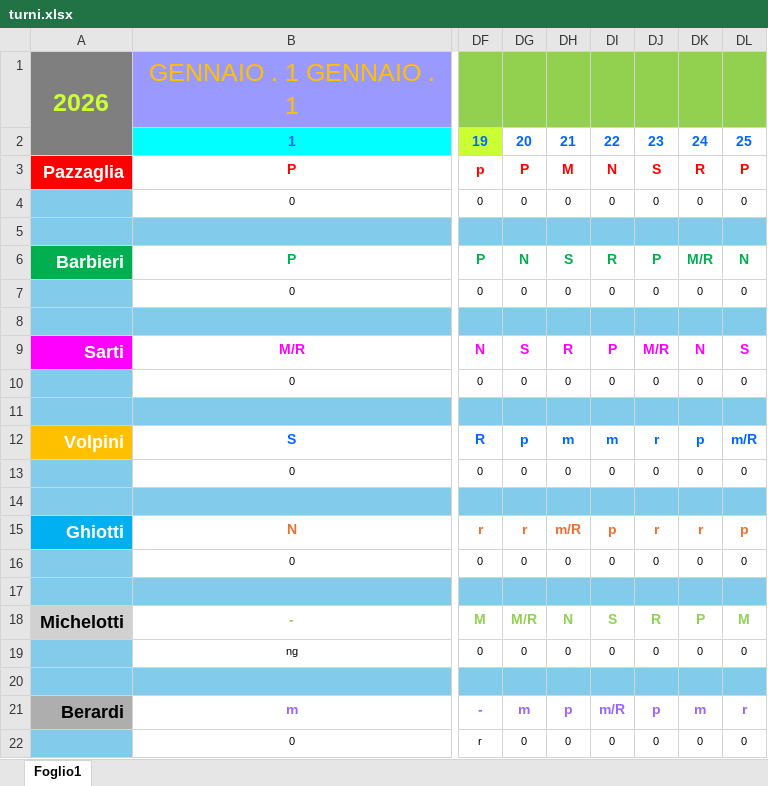
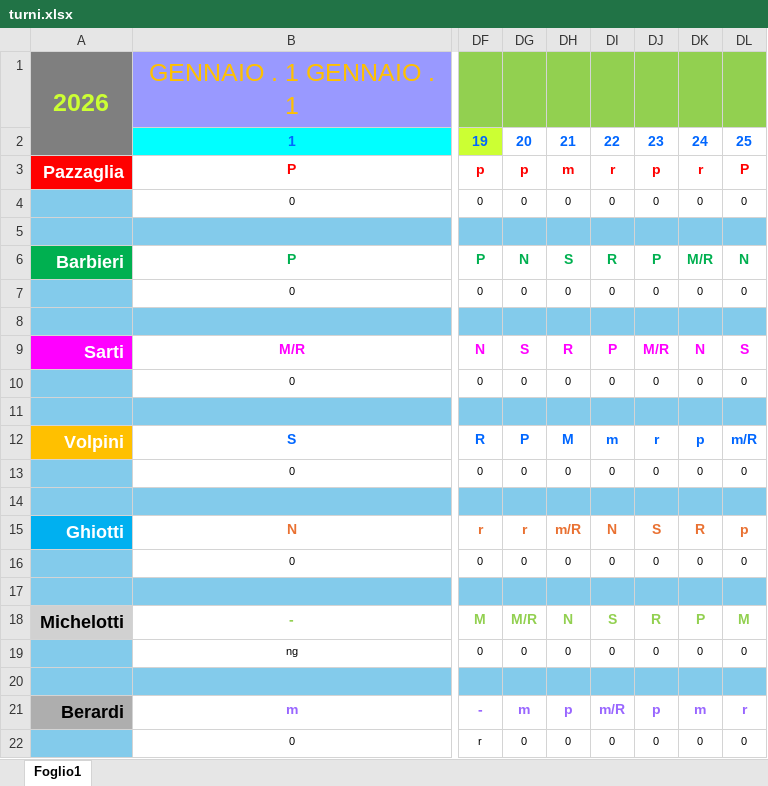
Before and after one commit to centrale118rsm-code/Turni-Autisti-2026-Rsm, an Excel workbook: turni.xlsx, sheet Foglio1, drawn as a sheet; only a part is shown, gaps mark what is left out; values as stored, in another font and other column widths than the file's, no borders; conditional formats not drawn; the diff names each change by its address in the sheet, - before the commit and + after, or states it on an @@ line.

Commit message:
Add files via upload

```diff
--- a/turni.xlsx (sheet Foglio1)
+++ b/turni.xlsx (sheet Foglio1)
-DG3: P
+DG3: p
-DH3: M
+DH3: m
-DI3: N
+DI3: r
-DJ3: S
+DJ3: p
-DK3: R
+DK3: r
-DG12: p
+DG12: P
-DH12: m
+DH12: M
-DI15: p
+DI15: N
-DJ15: r
+DJ15: S
-DK15: r
+DK15: R
```
